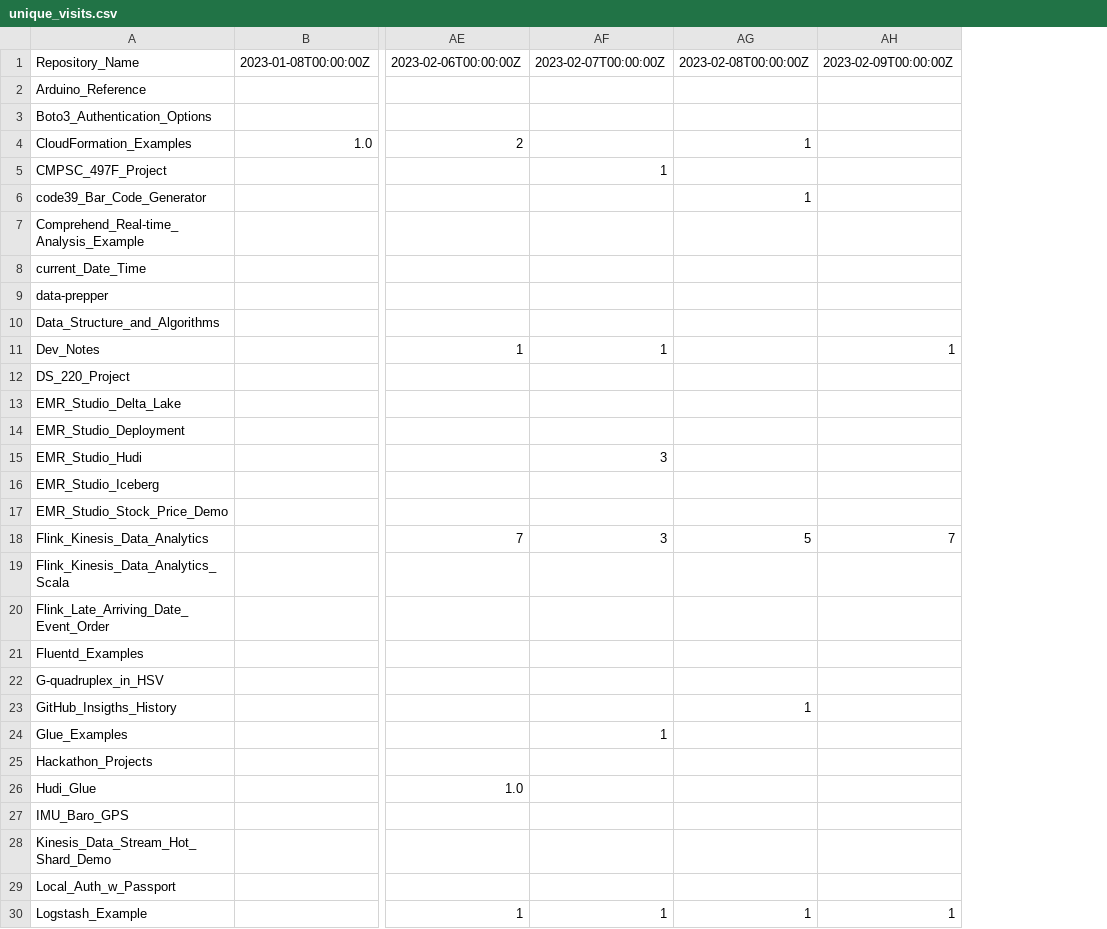
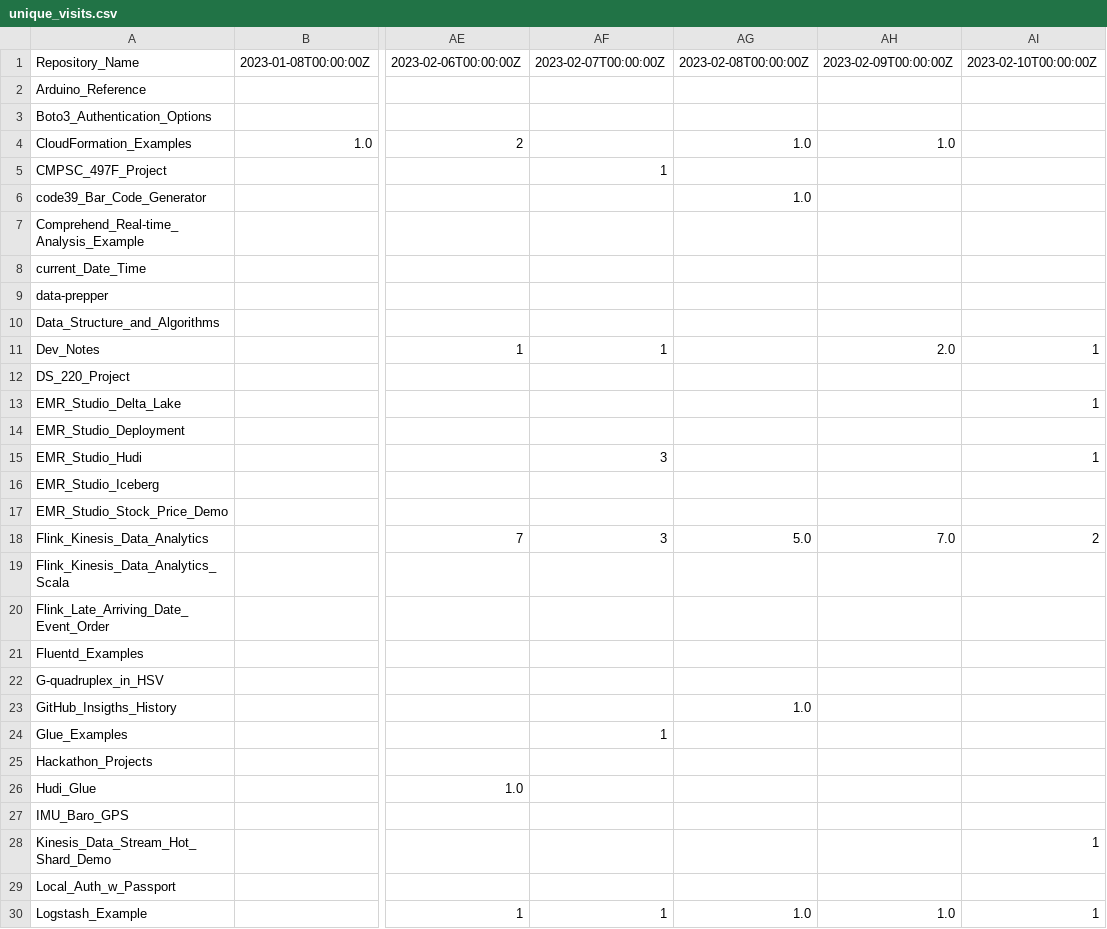
Before and after one commit to ev2900/GitHub_Insigths_History, a CSV file: Metric_Collection/Metric_Data/unique_visits.csv, drawn as a sheet; only a part is shown, gaps mark what is left out; removed rows and columns are numbered as before the commit, all else as after; the diff covers the shown part only; the diff names each change by its address in the sheet, - before the commit and + after, or states it on an @@ line.

```diff
--- a/Metric_Collection/Metric_Data/unique_visits.csv
+++ b/Metric_Collection/Metric_Data/unique_visits.csv
+column AG, rows 1-30: 2023-02-08T00:00:00Z |  |  | 1.0 |  | 1.0 |  |  |  |  |  |  |  |  |  |  |  | 5.0 |  |  |  |  | 1.0 |  |  |  |  |  |  | 1.0
+column AH, rows 1-30: 2023-02-09T00:00:00Z |  |  | 1.0 |  |  |  |  |  |  | 2.0 |  |  |  |  |  |  | 7.0 |  |  |  |  |  |  |  |  |  |  |  | 1.0
-column AH, rows 1-30: 2023-02-09T00:00:00Z |  |  |  |  |  |  |  |  |  | 1 |  |  |  |  |  |  | 7 |  |  |  |  |  |  |  |  |  |  |  | 1
-AI1: 2023-02-08T00:00:00Z
+AI1: 2023-02-10T00:00:00Z
-AI4: 1
+AI4: (empty)
-AI6: 1
+AI6: (empty)
-AI11: (empty)
+AI11: 1
-AI13: (empty)
+AI13: 1
-AI15: (empty)
+AI15: 1
-AI18: 5
+AI18: 2
-AI23: 1
+AI23: (empty)
-AI28: (empty)
+AI28: 1
```
Also changed, not shown: 10 edited cells elsewhere in this file, Metric_Collection/Metric_Data/views.csv.
